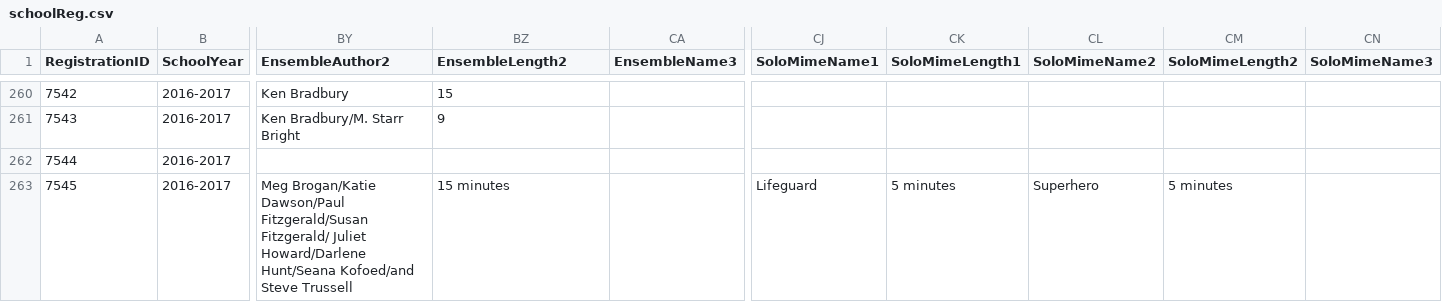
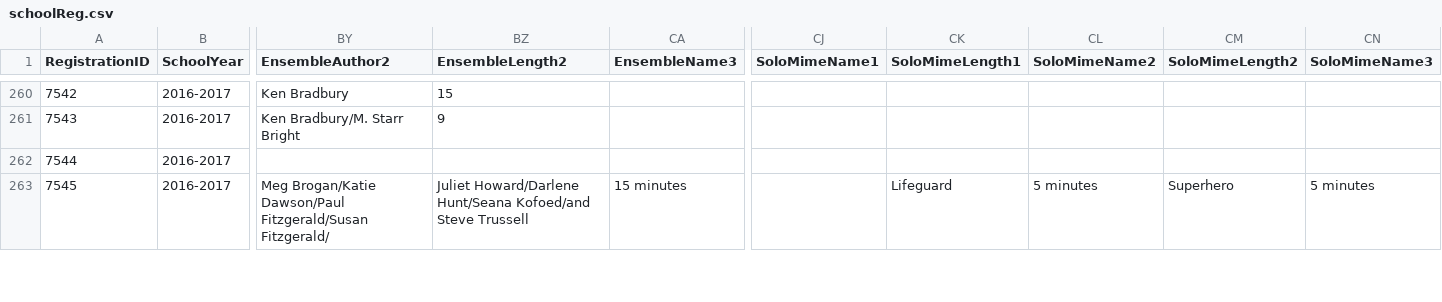
Before and after one commit to unitink72/speechsched, a CSV file: 2017Master/schoolReg.csv, drawn as a sheet; only a part is shown, gaps mark what is left out; the diff covers the shown part only; the diff names each change by its address in the sheet, - before the commit and + after, or states it on an @@ line.

```diff
--- a/2017Master/schoolReg.csv
+++ b/2017Master/schoolReg.csv
-BY263 (EnsembleAuthor2): …Fitzgerald/Susan Fitzgerald/ Juliet Howard/Darlene Hunt/Seana Kofoed/and Steve Trussell
+BY263 (EnsembleAuthor2): …Fitzgerald/Susan Fitzgerald/
-BZ263 (EnsembleLength2): 15 minutes
+BZ263 (EnsembleLength2): Juliet Howard/Darlene Hunt/Seana Kofoed/and Steve Trussell
-CA263 (EnsembleName3): (empty)
+CA263 (EnsembleName3): 15 minutes
-CJ263 (SoloMimeName1): Lifeguard
+CJ263 (SoloMimeName1): (empty)
-CK263 (SoloMimeLength1): 5 minutes
+CK263 (SoloMimeLength1): Lifeguard
-CL263 (SoloMimeName2): Superhero
+CL263 (SoloMimeName2): 5 minutes
-CM263 (SoloMimeLength2): 5 minutes
+CM263 (SoloMimeLength2): Superhero
-CN263 (SoloMimeName3): (empty)
+CN263 (SoloMimeName3): 5 minutes
```
Also changed, not shown: 159 edited cells elsewhere in this file, 1 other file.
